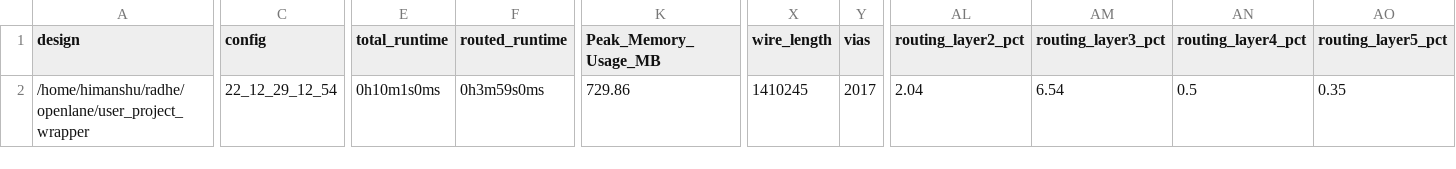
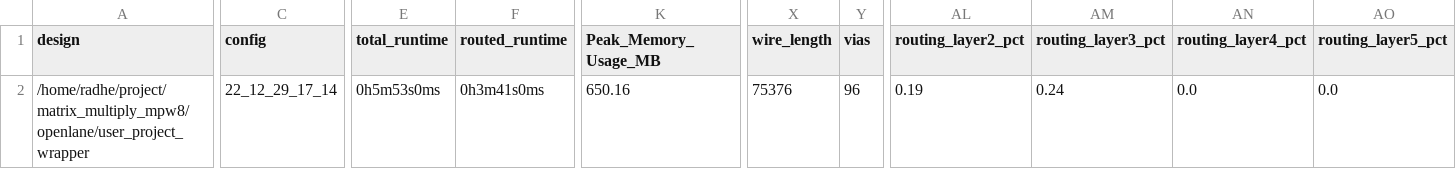
Before and after one commit to komalg27/matrix_multiply_mpw8, a CSV file: signoff/user_project_wrapper/metrics.csv, drawn as a sheet; only a part is shown, gaps mark what is left out; the diff covers the shown part only; the diff names each change by its address in the sheet, - before the commit and + after, or states it on an @@ line.

```diff
--- a/signoff/user_project_wrapper/metrics.csv
+++ b/signoff/user_project_wrapper/metrics.csv
-A2 (design): /home/himanshu/radhe/openlane/user_project_wrapper
+A2 (design): /home/radhe/project/matrix_multiply_mpw8/openlane/user_project_wrapper
-C2 (config): 22_12_29_12_54
+C2 (config): 22_12_29_17_14
-E2 (total_runtime): 0h10m1s0ms
+E2 (total_runtime): 0h5m53s0ms
-F2 (routed_runtime): 0h3m59s0ms
+F2 (routed_runtime): 0h3m41s0ms
-K2 (Peak_Memory_Usage_MB): 729.86
+K2 (Peak_Memory_Usage_MB): 650.16
-X2 (wire_length): 1410245
+X2 (wire_length): 75376
-Y2 (vias): 2017
+Y2 (vias): 96
-AL2 (routing_layer2_pct): 2.04
+AL2 (routing_layer2_pct): 0.19
-AM2 (routing_layer3_pct): 6.54
+AM2 (routing_layer3_pct): 0.24
-AN2 (routing_layer4_pct): 0.5
+AN2 (routing_layer4_pct): 0.0
-AO2 (routing_layer5_pct): 0.35
+AO2 (routing_layer5_pct): 0.0
```
Also changed, not shown: 4 edited cells elsewhere in this file, signoff/matrix_multiply/metrics.csv, signoff/user_proj_example/metrics.csv, 27 other files.
